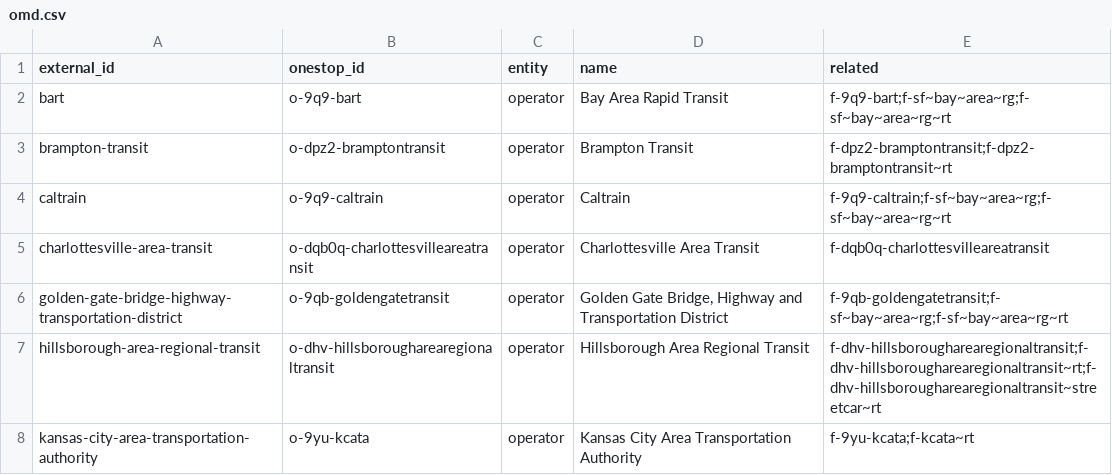
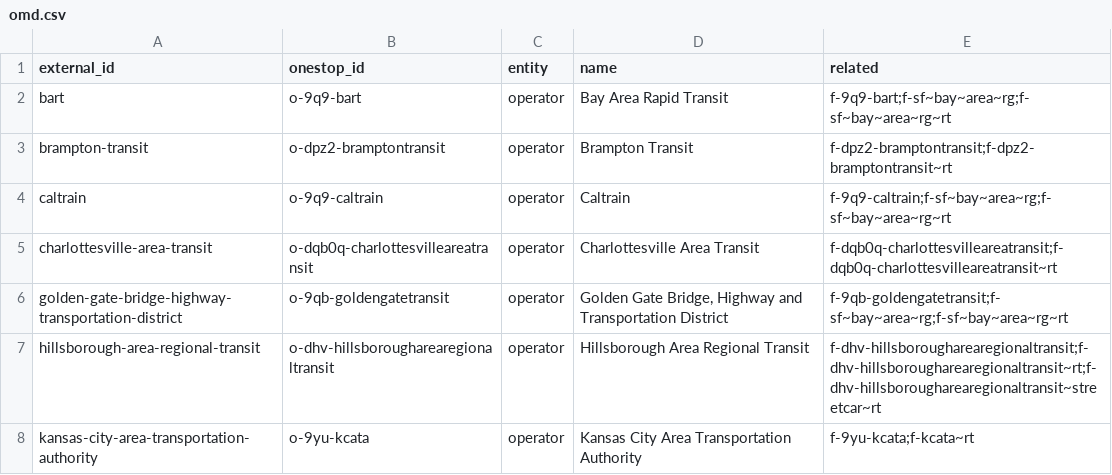
Before and after one commit to transitland/transitland-atlas, a CSV file: crosswalks/omd.csv, drawn as a sheet; only a part is shown.

```diff
--- a/crosswalks/omd.csv
+++ b/crosswalks/omd.csv
@@ -4,3 +4,3 @@ brampton-transit,o-dpz2-bramptontransit,operator,Brampton Transit,f-dpz2-brampto
 caltrain,o-9q9-caltrain,operator,Caltrain,f-9q9-caltrain;f-sf~bay~area~rg;f-sf~bay~area~rg~rt
-charlottesville-area-transit,o-dqb0q-charlottesvilleareatransit,operator,Charlottesville Area Transit,f-dqb0q-charlottesvilleareatransit
+charlottesville-area-transit,o-dqb0q-charlottesvilleareatransit,operator,Charlottesville Area Transit,f-dqb0q-charlottesvilleareatransit;f-dqb0q-charlottesvilleareatransit~rt
 golden-gate-bridge-highway-transportation-district,o-9qb-goldengatetransit,operator,"Golden Gate Bridge, Highway and Transportation District",f-9qb-goldengatetransit;f-sf~bay~area~rg;f-sf~bay~area~rg~rt
```
Also changed, not shown: crosswalks/mobility-database.csv, crosswalks/us-ntd.csv, 1 other file.
